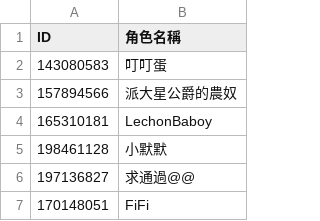
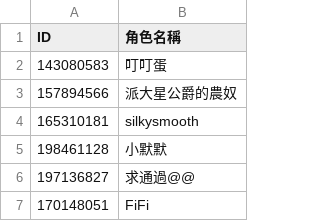
Before and after one commit to tedmax100/kingshot_giftcode_bot, a CSV file: kingshot_players.csv, drawn as a sheet; only a part is shown.

```diff
--- a/kingshot_players.csv
+++ b/kingshot_players.csv
@@ -3,3 +3,3 @@ ID,角色名稱
 157894566,派大星公爵的農奴
-165310181,LechonBaboy
+165310181,silkysmooth
 198461128,小默默
```
